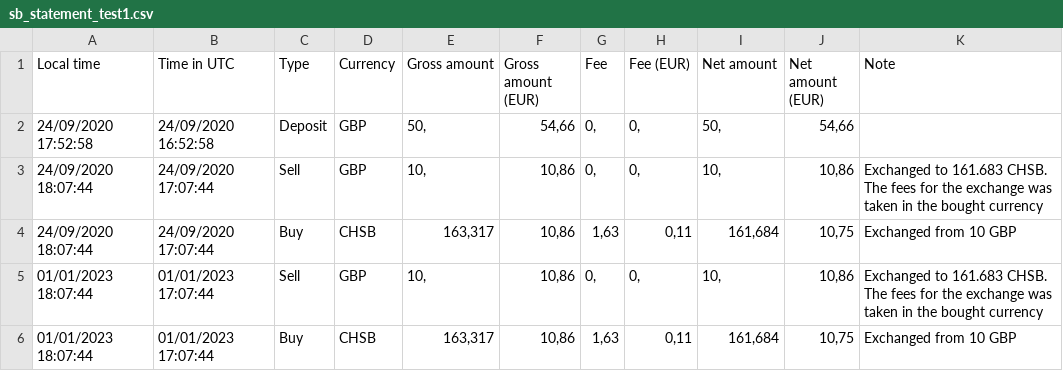
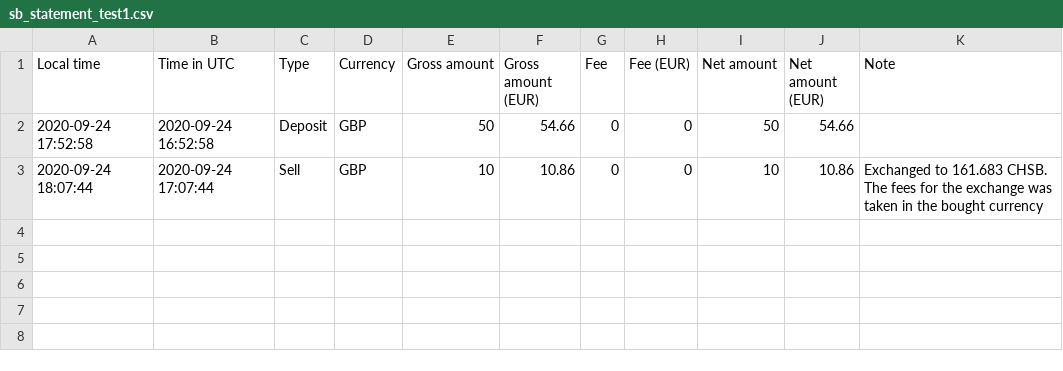
Before and after one commit to JulienDeray/crypto-tax, a CSV file: sb_statement_test1.csv, drawn as a sheet.

Commit message:
update test csv (new format)

```diff
--- a/sb_statement_test1.csv
+++ b/sb_statement_test1.csv
@@ -1,6 +1,3 @@
 Local time,Time in UTC,Type,Currency,Gross amount,Gross amount (EUR),Fee,Fee (EUR),Net amount,Net amount (EUR),Note
-24/09/2020 17:52:58,24/09/2020 16:52:58,Deposit,GBP,"50,","54,66","0,","0,","50,","54,66",
-24/09/2020 18:07:44,24/09/2020 17:07:44,Sell,GBP,"10,","10,86","0,","0,","10,","10,86",Exchanged to 161.683 CHSB. The fees for the exchange was taken in the bought currency
-24/09/2020 18:07:44,24/09/2020 17:07:44,Buy,CHSB,"163,317","10,86","1,63","0,11","161,684","10,75",Exchanged from 10 GBP
-01/01/2023 18:07:44,01/01/2023 17:07:44,Sell,GBP,"10,","10,86","0,","0,","10,","10,86",Exchanged to 161.683 CHSB. The fees for the exchange was taken in the bought currency
-01/01/2023 18:07:44,01/01/2023 17:07:44,Buy,CHSB,"163,317","10,86","1,63","0,11","161,684","10,75",Exchanged from 10 GBP
+2020-09-24 17:52:58,2020-09-24 16:52:58,Deposit,GBP,50,54.66,0,0,50,54.66,
+2020-09-24 18:07:44,2020-09-24 17:07:44,Sell,GBP,10,10.86,0,0,10,10.86,Exchanged to 161.683 CHSB. The fees for the exchange was taken in the bought currency
```
